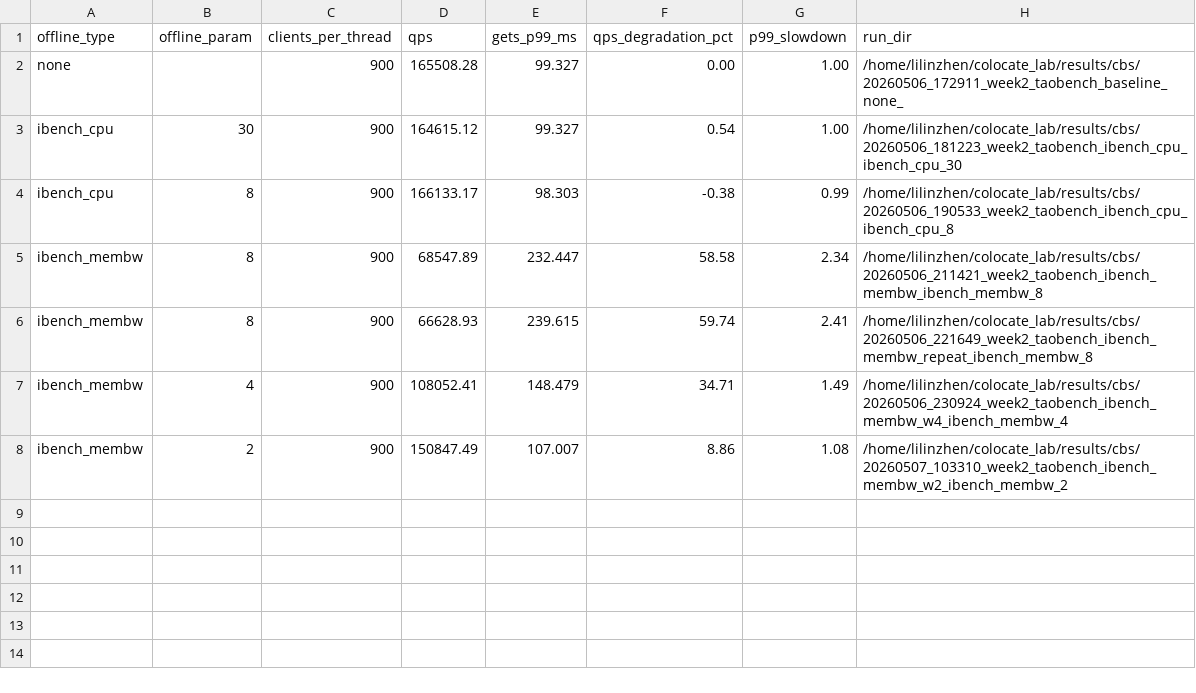
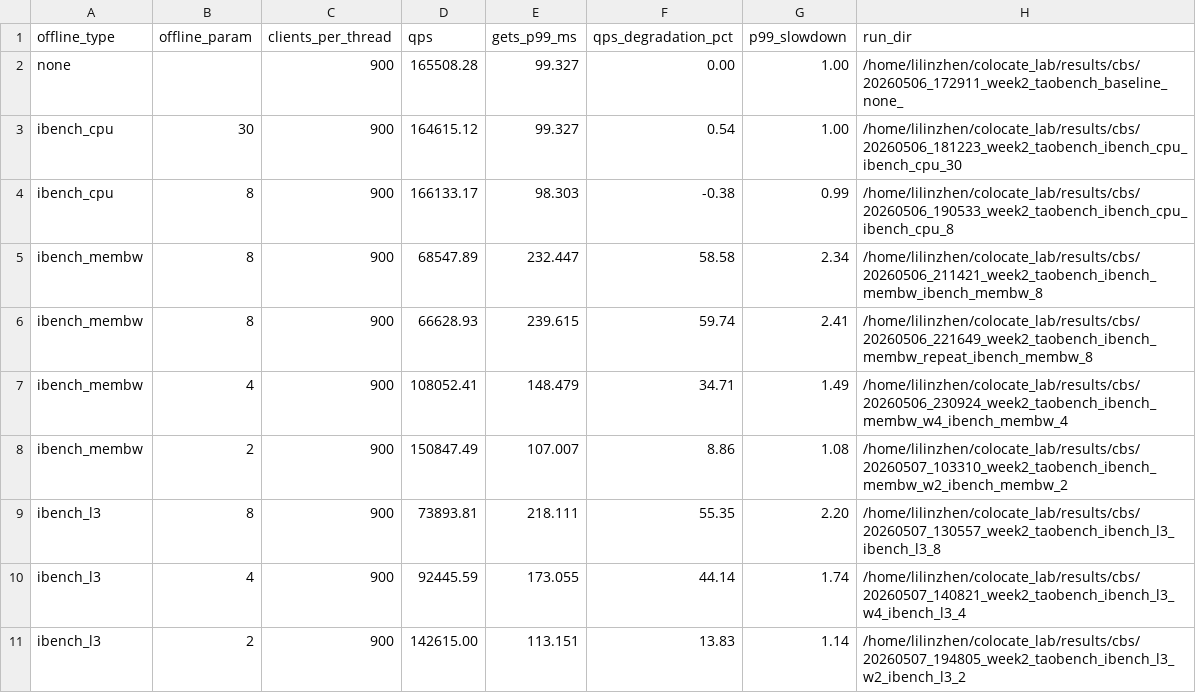
Before and after one commit to LLZ-real/colocation-bench-suite, a CSV file: docs/week2_analysis.csv, drawn as a sheet; the diff names each change by its address in the sheet, - before the commit and + after, or states it on an @@ line.

Commit message:
Add Week 2 memBw and L3 interference results

```diff
--- a/docs/week2_analysis.csv
+++ b/docs/week2_analysis.csv
+row 9: ibench_l3 | 8 | 900 | 73893.81 | 218.111 | 55.35 | 2.20 | /home/lilinzhen/colocate_lab/results/cbs/20260507_130557_week2_taobench_ibench_l3_ibench_l3_8
+row 10: ibench_l3 | 4 | 900 | 92445.59 | 173.055 | 44.14 | 1.74 | /home/lilinzhen/colocate_lab/results/cbs/20260507_140821_week2_taobench_ibench_l3_w4_ibench_l3_4
+row 11: ibench_l3 | 2 | 900 | 142615.00 | 113.151 | 13.83 | 1.14 | /home/lilinzhen/colocate_lab/results/cbs/20260507_194805_week2_taobench_ibench_l3_w2_ibench_l3_2
```
Also changed, not shown: docs/week2_summary.csv, 2 other files.
